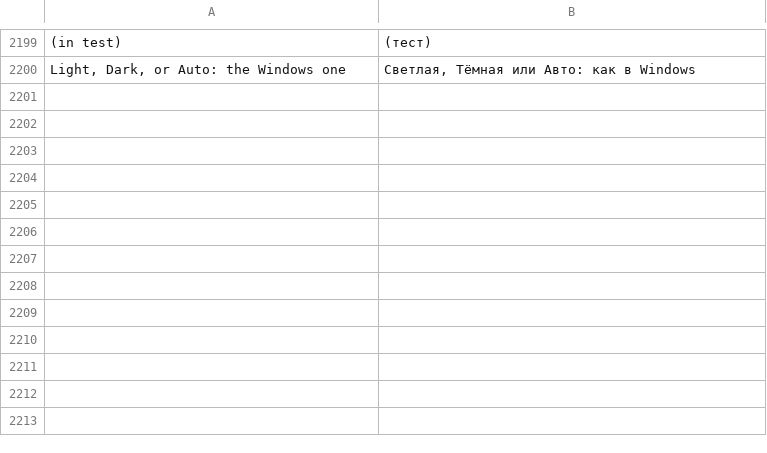
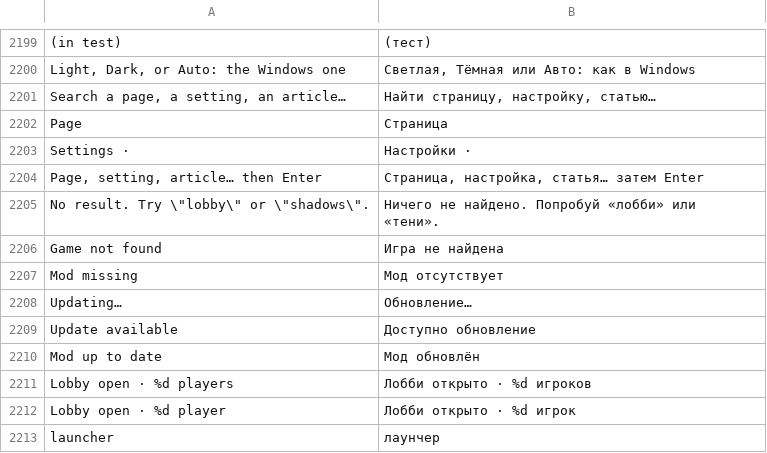
Before and after one commit to Parricidium/MWCoop, a TSV file: run/ru/ru_launcher.tsv, drawn as a sheet; only a part is shown, gaps mark what is left out; the diff names each change by its address in the sheet, - before the commit and + after, or states it on an @@ line.

```diff
--- a/run/ru/ru_launcher.tsv
+++ b/run/ru/ru_launcher.tsv
+row 2201: Search a page, a setting, an article… | Найти страницу, настройку, статью…
+row 2202: Page | Страница
+row 2203: Settings · | Настройки ·
+row 2204: Page, setting, article… then Enter | Страница, настройка, статья… затем Enter
+row 2205: No result. Try \"lobby\" or \"shadows\". | Ничего не найдено. Попробуй «лобби» или «тени».
+row 2206: Game not found | Игра не найдена
+row 2207: Mod missing | Мод отсутствует
+row 2208: Updating… | Обновление…
+row 2209: Update available | Доступно обновление
+row 2210: Mod up to date | Мод обновлён
+row 2211: Lobby open · %d players | Лобби открыто · %d игроков
+row 2212: Lobby open · %d player | Лобби открыто · %d игрок
+row 2213: launcher | лаунчер
```
Also changed, not shown: run/ar/ar_in_80.tsv, run/ar/ar_launcher.tsv, 9 other files.
